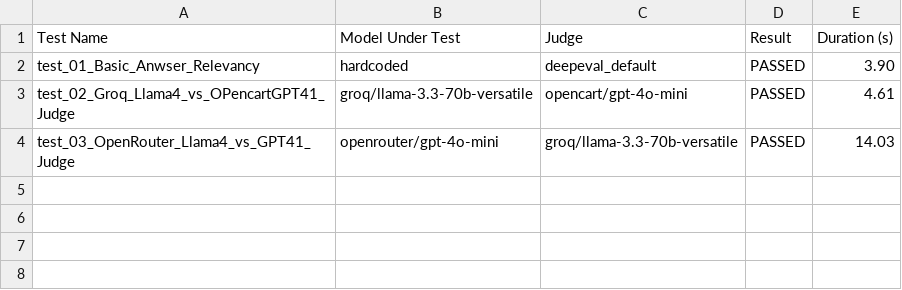
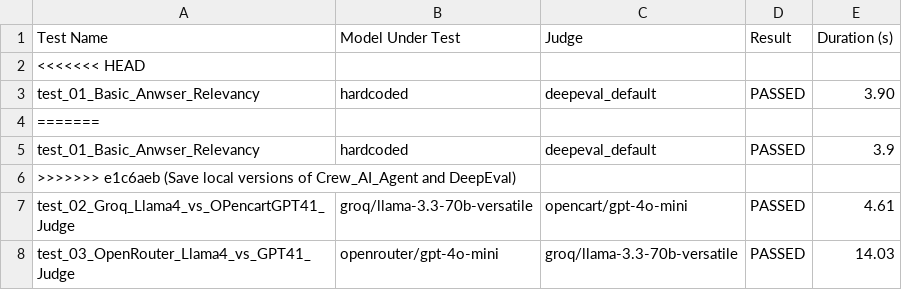
Before and after one commit to NetSat789/AITesterBlueprint2x, a CSV file: DeepEval/test_results_v2.csv, drawn as a sheet.

Commit message:
Save local versions of Crew_AI_Agent and DeepEval

```diff
--- a/DeepEval/test_results_v2.csv
+++ b/DeepEval/test_results_v2.csv
@@ -1,3 +1,7 @@
 Test Name,Model Under Test,Judge,Result,Duration (s)
+<<<<<<< HEAD
 test_01_Basic_Anwser_Relevancy,hardcoded,deepeval_default,PASSED,3.90
+=======
+test_01_Basic_Anwser_Relevancy,hardcoded,deepeval_default,PASSED,3.9
+>>>>>>> e1c6aeb (Save local versions of Crew_AI_Agent and DeepEval)
 test_02_Groq_Llama4_vs_OPencartGPT41_Judge,groq/llama-3.3-70b-versatile,opencart/gpt-4o-mini,PASSED,4.61
```
Also changed, not shown: 6 other files.
